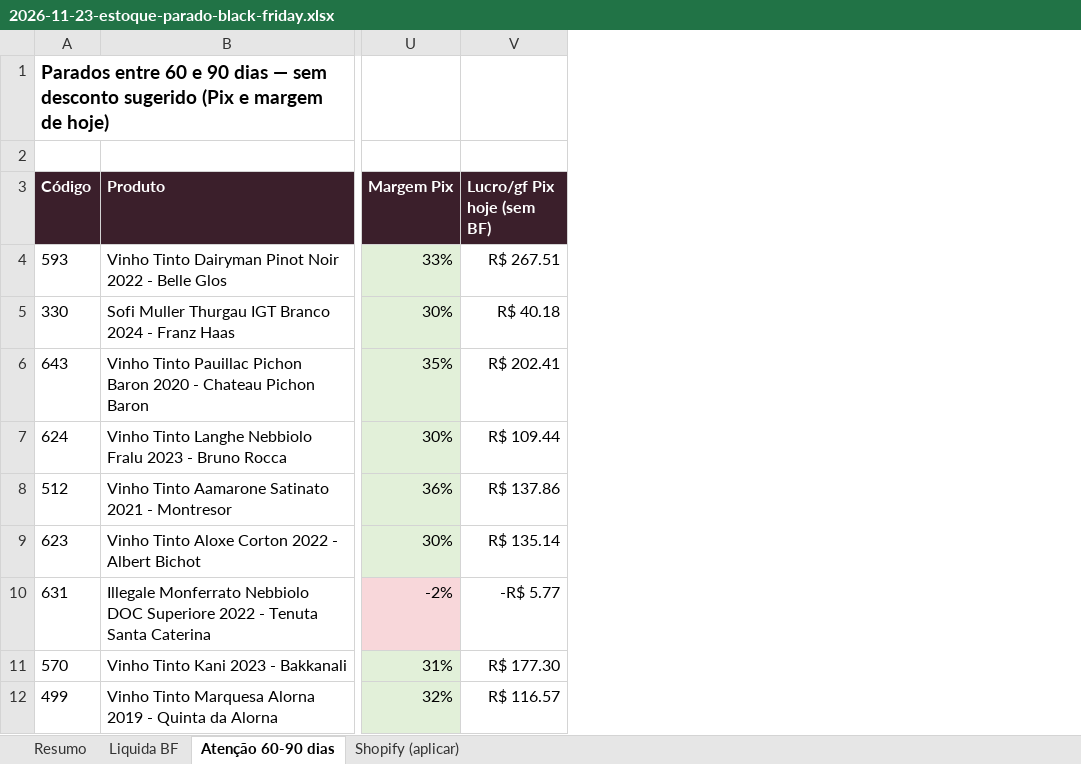
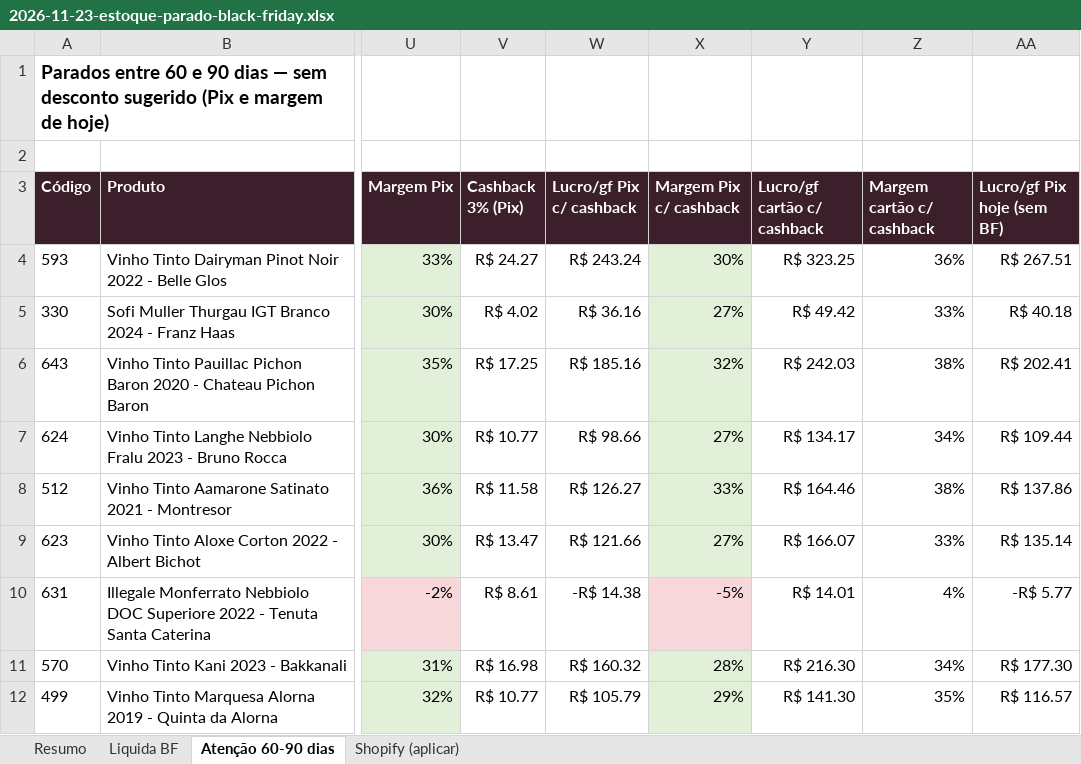
Before and after one commit to marceloheldt-tech/comnectar-workspace, an Excel workbook: analises/estoque/2026-11-23-estoque-parado-black-friday.xlsx, sheet Atenção 60-90 dias, drawn as a sheet; only a part is shown, gaps mark what is left out; values as stored, in another font and other column widths than the file's, no borders; the diff names each change by its address in the sheet, - before the commit and + after, or states it on an @@ line.

```diff
--- a/analises/estoque/2026-11-23-estoque-parado-black-friday.xlsx (sheet Atenção 60-90 dias)
+++ b/analises/estoque/2026-11-23-estoque-parado-black-friday.xlsx (sheet Atenção 60-90 dias)
+column V (Cashback 3% (Pix)), rows 4-12: R$ 24.27 | R$ 4.02 | R$ 17.25 | R$ 10.77 | R$ 11.58 | R$ 13.47 | R$ 8.61 | R$ 16.98 | R$ 10.77
+column W (Lucro/gf Pix c/ cashback), rows 4-12: R$ 243.24 | R$ 36.16 | R$ 185.16 | R$ 98.66 | R$ 126.27 | R$ 121.66 | -R$ 14.38 | R$ 160.32 | R$ 105.79
+column X (Margem Pix c/ cashback), rows 4-12: 30% | 27% | 32% | 27% | 33% | 27% | -5% | 28% | 29%
+column Y (Lucro/gf cartão c/ cashback), rows 4-12: R$ 323.25 | R$ 49.42 | R$ 242.03 | R$ 134.17 | R$ 164.46 | R$ 166.07 | R$ 14.01 | R$ 216.30 | R$ 141.30
+column Z (Margem cartão c/ cashback), rows 4-12: 36% | 33% | 38% | 34% | 38% | 33% | 4% | 34% | 35%
```
Also changed, not shown: sheet Liquida BF, sheet Resumo.
